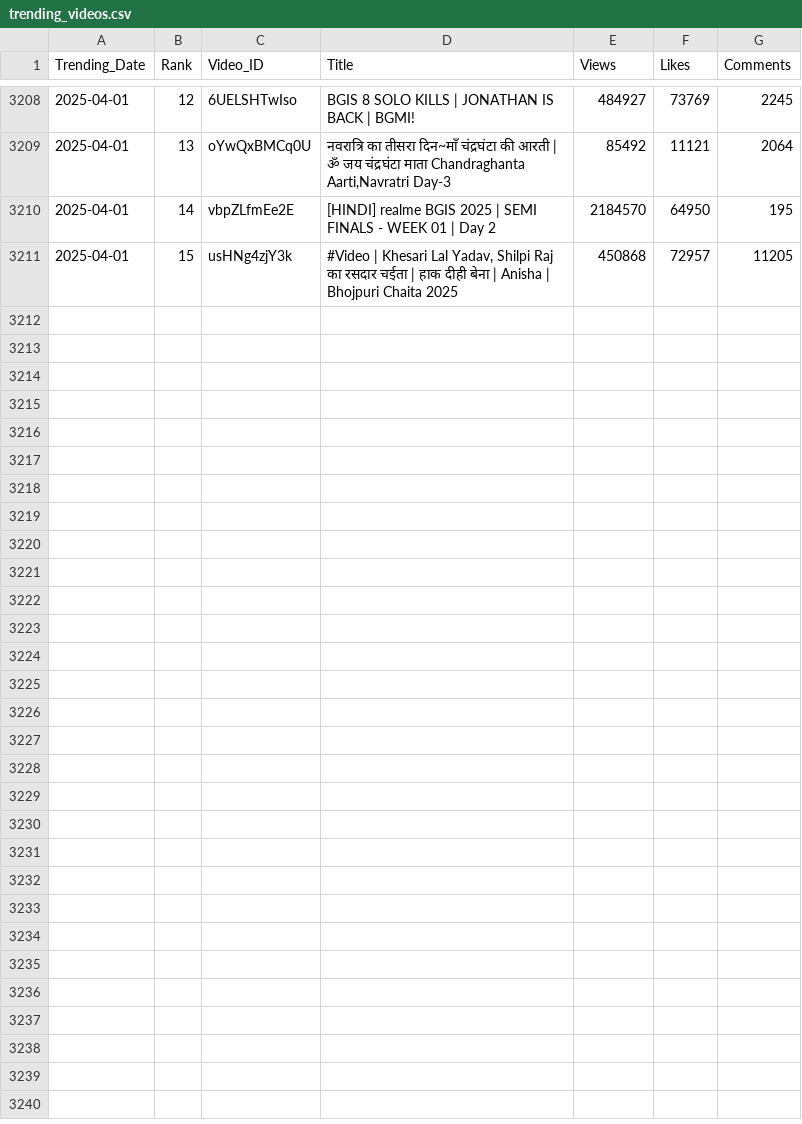
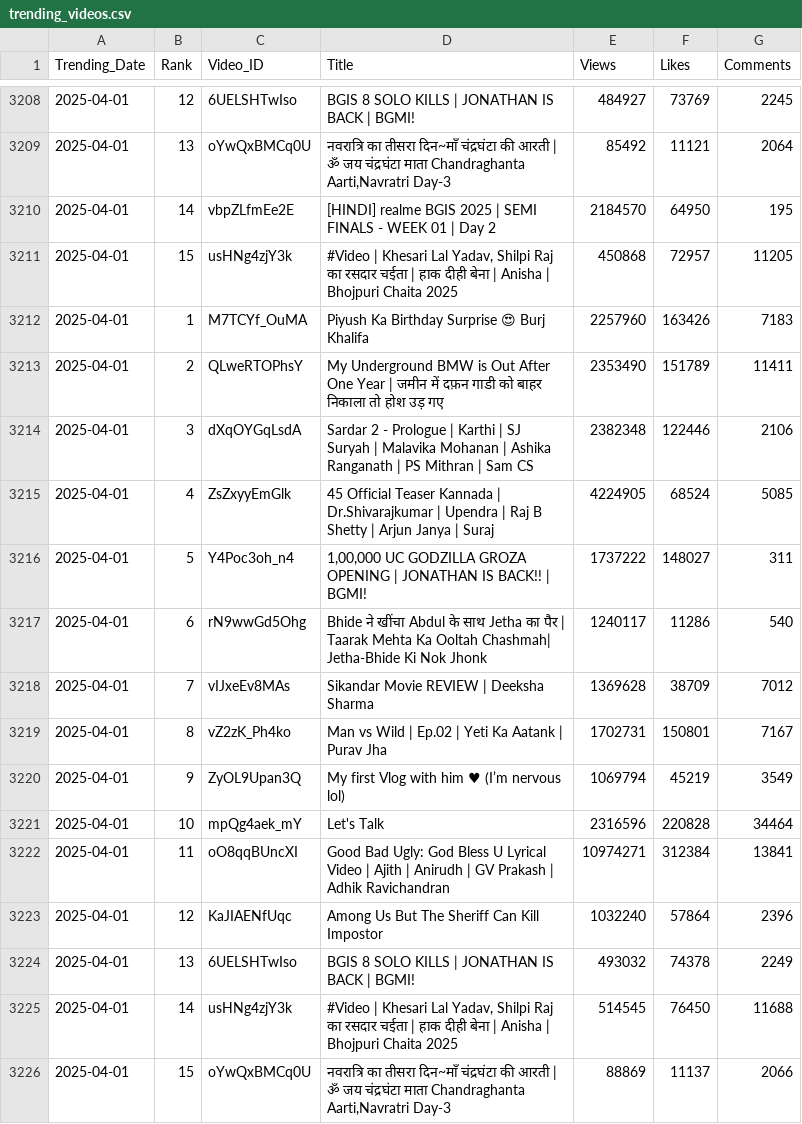
Before and after one commit to nandunanofficial/Youtube_Data_Collection, a CSV file: trending_videos.csv, drawn as a sheet; only a part is shown, gaps mark what is left out; the diff names each change by its address in the sheet, - before the commit and + after, or states it on an @@ line.

```diff
--- a/trending_videos.csv
+++ b/trending_videos.csv
+row 3212: 2025-04-01 | 1 | M7TCYf_OuMA | Piyush Ka Birthday Surprise 😍 Burj Khalifa | 2257960 | 163426 | 7183
+row 3213: 2025-04-01 | 2 | QLweRTOPhsY | My Underground BMW is Out After One Year | जमीन में दफ़न गाडी को बाहर निकाला तो होश उड़ गए | 2353490 | 151789 | 11411
+row 3214: 2025-04-01 | 3 | dXqOYGqLsdA | Sardar 2 - Prologue | Karthi | SJ Suryah | Malavika Mohanan | Ashika Ranganath | PS Mithran | Sam CS | 2382348 | 122446 | 2106
+row 3215: 2025-04-01 | 4 | ZsZxyyEmGlk | 45 Official Teaser Kannada | Dr.Shivarajkumar | Upendra | Raj B Shetty | Arjun Janya | Suraj | 4224905 | 68524 | 5085
+row 3216: 2025-04-01 | 5 | Y4Poc3oh_n4 | 1,00,000 UC GODZILLA GROZA OPENING | JONATHAN IS BACK!! | BGMI! | 1737222 | 148027 | 311
+row 3217: 2025-04-01 | 6 | rN9wwGd5Ohg | Bhide ने खींचा Abdul के साथ Jetha का पैर | Taarak Mehta Ka Ooltah Chashmah| Jetha-Bhide Ki Nok Jhonk | 1240117 | 11286 | 540
+row 3218: 2025-04-01 | 7 | vIJxeEv8MAs | Sikandar Movie REVIEW | Deeksha Sharma | 1369628 | 38709 | 7012
+row 3219: 2025-04-01 | 8 | vZ2zK_Ph4ko | Man vs Wild | Ep.02 | Yeti Ka Aatank | Purav Jha | 1702731 | 150801 | 7167
+row 3220: 2025-04-01 | 9 | ZyOL9Upan3Q | My first Vlog with him ♥ (I’m nervous lol) | 1069794 | 45219 | 3549
+row 3221: 2025-04-01 | 10 | mpQg4aek_mY | Let's Talk | 2316596 | 220828 | 34464
+row 3222: 2025-04-01 | 11 | oO8qqBUncXI | Good Bad Ugly: God Bless U Lyrical Video | Ajith | Anirudh | GV Prakash | Adhik Ravichandran | 10974271 | 312384 | 13841
+row 3223: 2025-04-01 | 12 | KaJIAENfUqc | Among Us But The Sheriff Can Kill Impostor | 1032240 | 57864 | 2396
+row 3224: 2025-04-01 | 13 | 6UELSHTwIso | BGIS 8 SOLO KILLS | JONATHAN IS BACK | BGMI! | 493032 | 74378 | 2249
+row 3225: 2025-04-01 | 14 | usHNg4zjY3k | #Video | Khesari Lal Yadav, Shilpi Raj का रसदार चईता | हाक दीही बेना | Anisha | Bhojpuri Chaita 2025 | 514545 | 76450 | 11688
+row 3226: 2025-04-01 | 15 | oYwQxBMCq0U | नवरात्रि का तीसरा दिन~माँ चंद्रघंटा की आरती | ॐ जय चंद्रघंटा माता Chandraghanta Aarti,Navratri Day-3 | 88869 | 11137 | 2066
```
